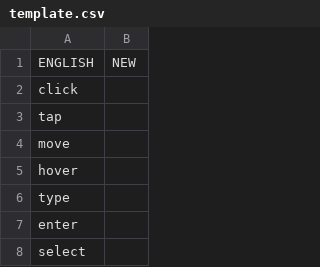
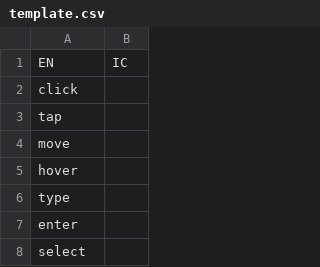
Before and after one commit to aisingapore/TagUI, a CSV file: src/languages/template.csv, drawn as a sheet; only a part is shown; removed rows and columns are numbered as before the commit, all else as after; the diff names each change by its address in the sheet, - before the commit and + after, or states it on an @@ line.

```diff
--- a/src/languages/template.csv
+++ b/src/languages/template.csv
-row 1: ENGLISH | NEW
+row 1: EN | IC
```
Also changed, not shown: src/languages/chinese.csv, src/languages/english.csv, 27 other files.
